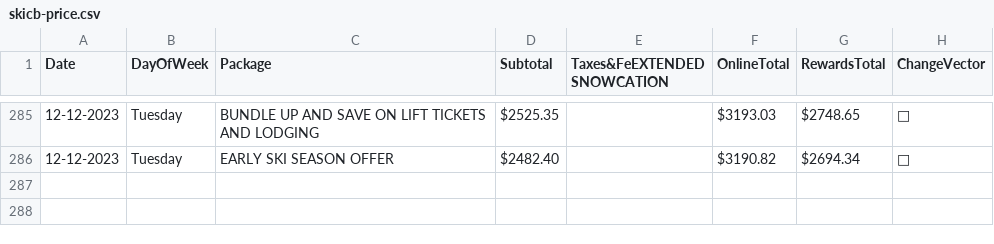
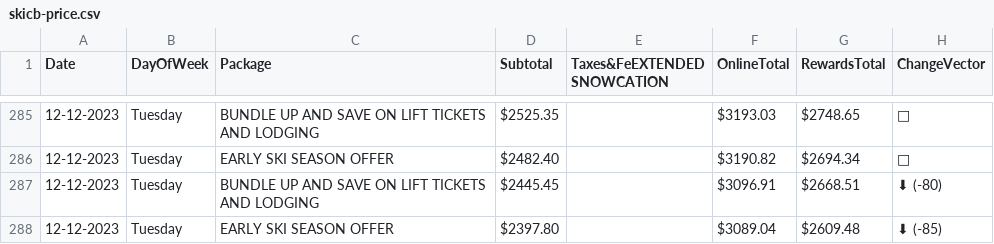
Before and after one commit to pelennio/skiCB_checker, a CSV file: curent_prices/skicb-price.csv, drawn as a sheet; only a part is shown, gaps mark what is left out; the diff names each change by its address in the sheet, - before the commit and + after, or states it on an @@ line.

```diff
--- a/curent_prices/skicb-price.csv
+++ b/curent_prices/skicb-price.csv
+row 287: 12-12-2023 | Tuesday | BUNDLE UP AND SAVE ON LIFT TICKETS AND LODGING | $2445.45 |  | $3096.91 | $2668.51 | ⬇ (-80)
+row 288: 12-12-2023 | Tuesday | EARLY SKI SEASON OFFER | $2397.80 |  | $3089.04 | $2609.48 | ⬇ (-85)
```
Also changed, not shown: curent_prices/cbAirbNB.csv, curent_prices/hampton-price.csv, 1 other file.
